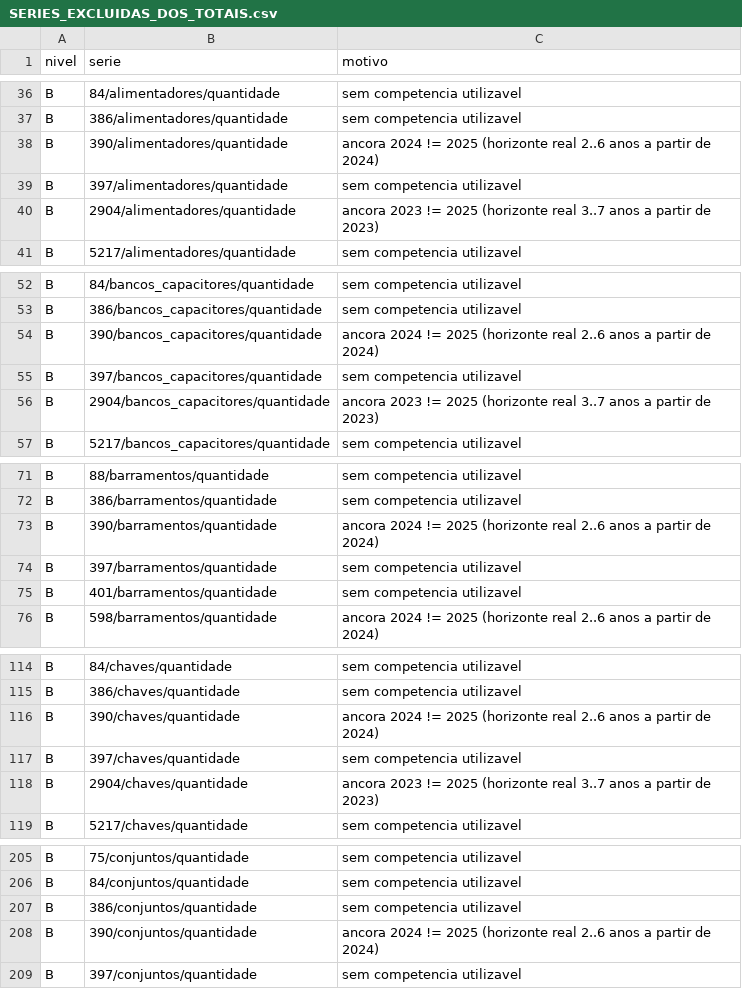
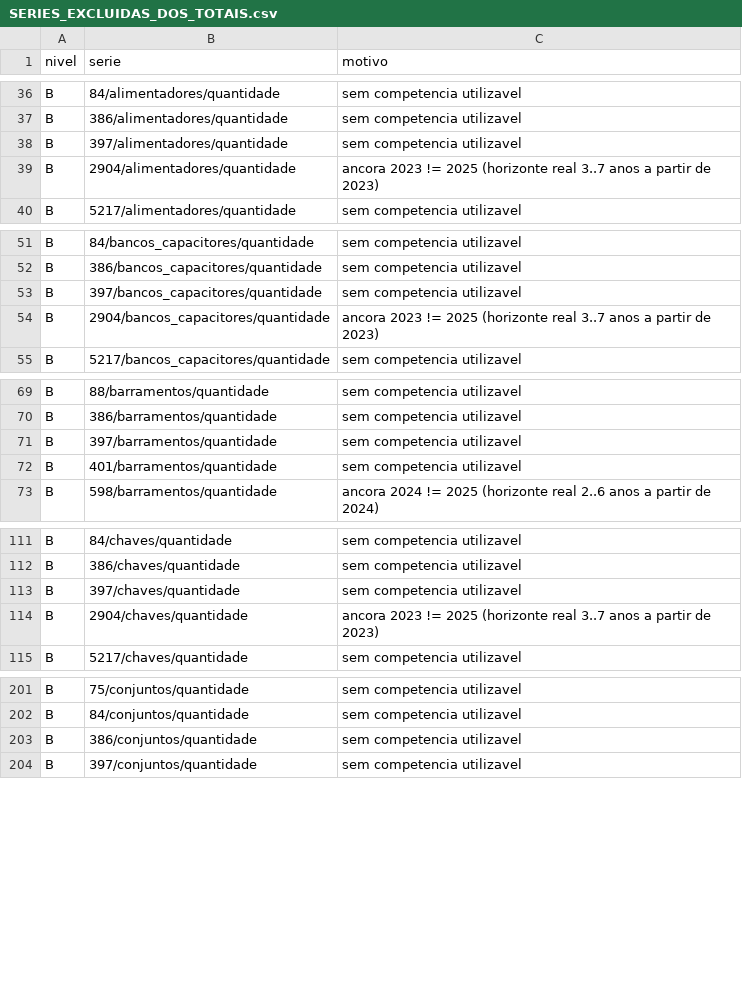
Before and after one commit to artelias/BDGD, a CSV file: nucleo-dados-bdgd/motor_v2/reports/nacional/SERIES_EXCLUIDAS_DOS_TOTAIS.csv, drawn as a sheet; only a part is shown, gaps mark what is left out; the diff covers the shown part only; the diff names each change by its address in the sheet, - before the commit and + after, or states it on an @@ line.

```diff
--- a/nucleo-dados-bdgd/motor_v2/reports/nacional/SERIES_EXCLUIDAS_DOS_TOTAIS.csv
+++ b/nucleo-dados-bdgd/motor_v2/reports/nacional/SERIES_EXCLUIDAS_DOS_TOTAIS.csv
-row 38: B | 390/alimentadores/quantidade | ancora 2024 != 2025 (horizonte real 2..6 anos a partir de 2024)
-row 54: B | 390/bancos_capacitores/quantidade | ancora 2024 != 2025 (horizonte real 2..6 anos a partir de 2024)
-row 73: B | 390/barramentos/quantidade | ancora 2024 != 2025 (horizonte real 2..6 anos a partir de 2024)
-row 116: B | 390/chaves/quantidade | ancora 2024 != 2025 (horizonte real 2..6 anos a partir de 2024)
-row 208: B | 390/conjuntos/quantidade | ancora 2024 != 2025 (horizonte real 2..6 anos a partir de 2024)
```
Also changed, not shown: 19 removed rows and 4 edited cells elsewhere in this file, nucleo-dados-bdgd/motor_v2/reports/nacional/CASOS_INDISPONIVEIS.csv, nucleo-dados-bdgd/motor_v2/reports/nacional/ERROS_DO_MODELO_DE_PROJECAO.csv, 57 other files.
